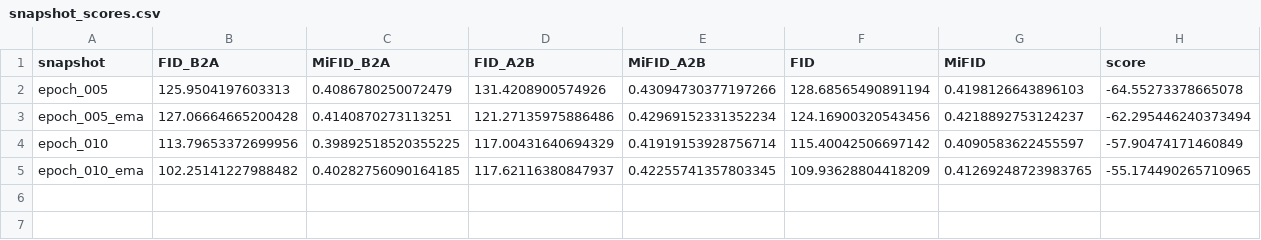
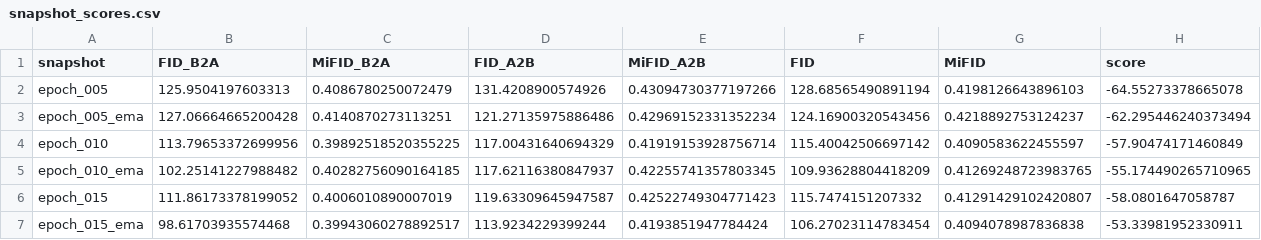
Before and after one commit to ChaitanyaUppalapati/Lab_Pair_18, a CSV file: task3_gan/member_chaitanya/outputs/full_run11/snapshot_scores.csv, drawn as a sheet; the diff names each change by its address in the sheet, - before the commit and + after, or states it on an @@ line.

```diff
--- a/task3_gan/member_chaitanya/outputs/full_run11/snapshot_scores.csv
+++ b/task3_gan/member_chaitanya/outputs/full_run11/snapshot_scores.csv
+row 6: epoch_015 | 111.86173378199052 | 0.4006010890007019 | 119.63309645947587 | 0.42522749304771423 | 115.7474151207332 | 0.41291429102420807 | -58.0801647058787
+row 7: epoch_015_ema | 98.61703935574468 | 0.39943060278892517 | 113.9234229399244 | 0.4193851947784424 | 106.27023114783454 | 0.4094078987836838 | -53.33981952330911
```
Also changed, not shown: 7 other files.
